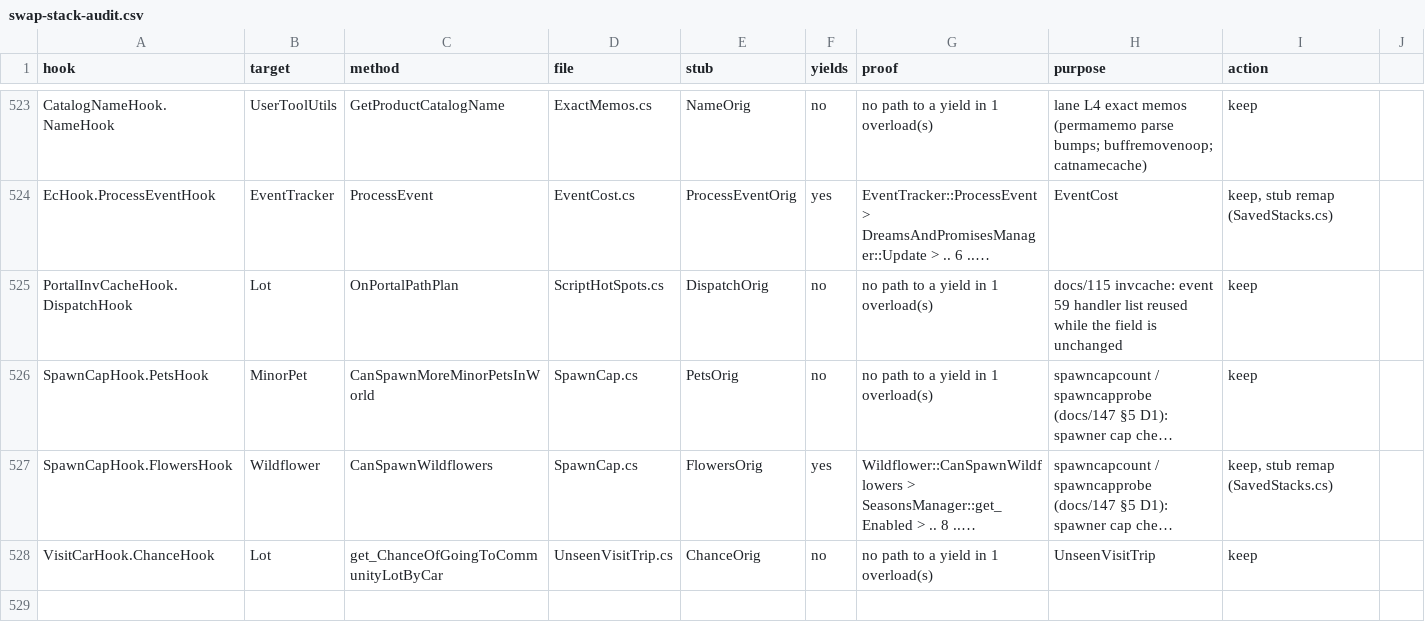
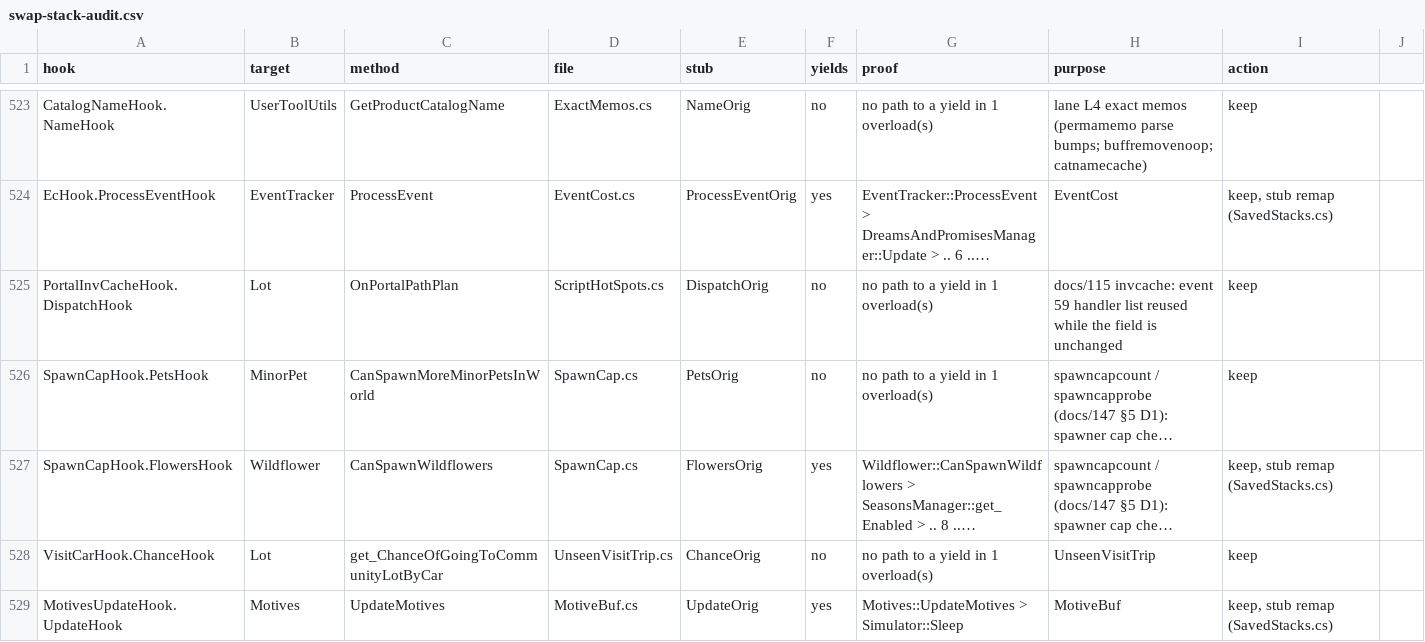
Before and after one commit to alexvixell35-stack/sims3-modernization, a CSV file: docs/data/swap-stack-audit.csv, drawn as a sheet; only a part is shown, gaps mark what is left out; long unchanged cells end in …; the diff names each change by its address in the sheet, - before the commit and + after, or states it on an @@ line.

```diff
--- a/docs/data/swap-stack-audit.csv
+++ b/docs/data/swap-stack-audit.csv
+row 529: MotivesUpdateHook.UpdateHook | Motives | UpdateMotives | MotiveBuf.cs | UpdateOrig | yes | Motives::UpdateMotives > Simulator::Sleep | MotiveBuf | keep, stub remap (SavedStacks.cs)
```
Also changed, not shown: 6 other files.
